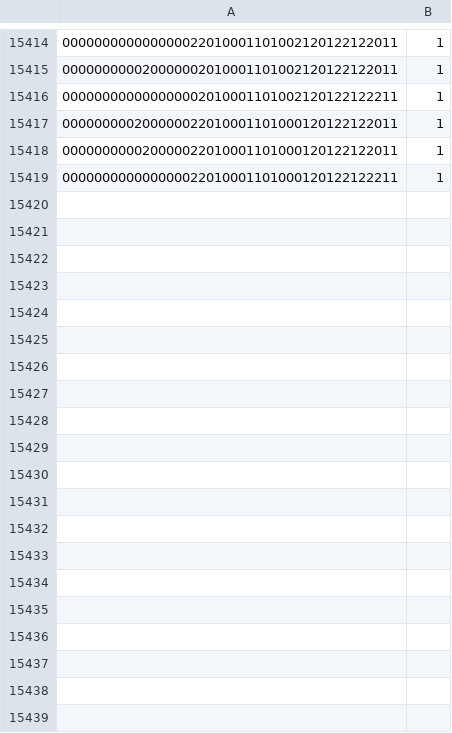
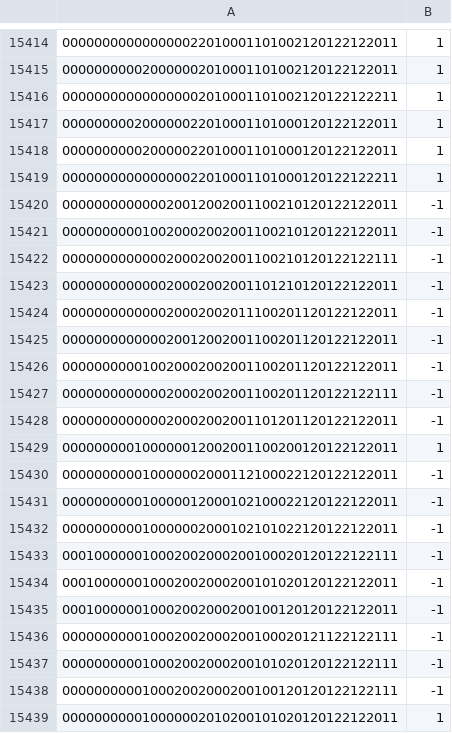
Before and after one commit to Maledetti/test-assignment-Alhoussein7, a CSV file: .csv/gameData.csv, drawn as a sheet; only a part is shown, gaps mark what is left out; the diff covers the shown part only; the diff names each change by its address in the sheet, - before the commit and + after, or states it on an @@ line.

Commit message:
Bump to v1.1.0

```diff
--- a/.csv/gameData.csv
+++ b/.csv/gameData.csv
+row 15420: 000000000000020012002001100210120122122011 | -1
+row 15421: 000000000010020002002001100210120122122011 | -1
+row 15422: 000000000000020002002001100210120122122111 | -1
+row 15423: 000000000000020002002001101210120122122011 | -1
+row 15424: 000000000000020002002011100201120122122011 | -1
+row 15425: 000000000000020012002001100201120122122011 | -1
+row 15426: 000000000010020002002001100201120122122011 | -1
+row 15427: 000000000000020002002001100201120122122111 | -1
+row 15428: 000000000000020002002001101201120122122011 | -1
+row 15429: 000000000100000012002001100200120122122011 | 1
+row 15430: 000000000010000002000112100022120122122011 | -1
+row 15431: 000000000010000012000102100022120122122011 | -1
+row 15432: 000000000010000002000102101022120122122011 | -1
+row 15433: 000100000010002002000200100020120122122111 | -1
+row 15434: 000100000010002002000200101020120122122011 | -1
+row 15435: 000100000010002002000200100120120122122011 | -1
+row 15436: 000000000010002002000200100020121122122111 | -1
+row 15437: 000000000010002002000200101020120122122111 | -1
+row 15438: 000000000010002002000200100120120122122111 | -1
+row 15439: 000000000010000002010200101020120122122011 | 1
```
Also changed, not shown: 43 added rows elsewhere in this file.
